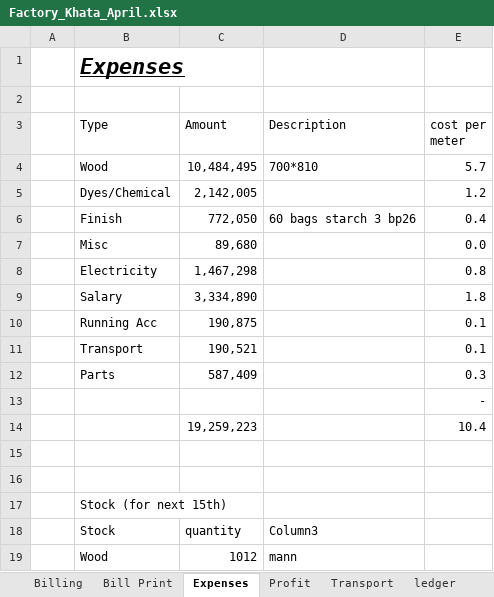
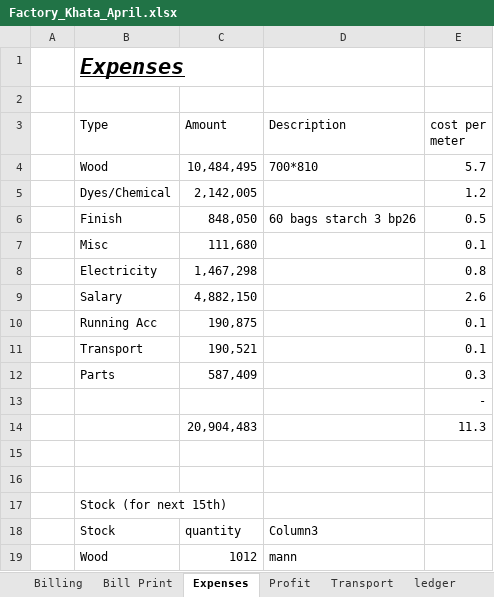
Before and after one commit to omerrazzaq4/Alhamd_April, an Excel workbook: Factory_Khata_April.xlsx, sheet Expenses, drawn as a sheet; only a part is shown; values as stored, in another font and other column widths than the file's, no borders; table styles not drawn; removed rows and columns are numbered as before the commit, all else as after; the diff names each change by its address in the sheet, - before the commit and + after, or states it on an @@ line.

```diff
--- a/Factory_Khata_April.xlsx (sheet Expenses)
+++ b/Factory_Khata_April.xlsx (sheet Expenses)
-C6 (Amount): 772,050
+C6 (Amount): 848,050
-E6 (cost per meter): 0.4
+E6 (cost per meter): 0.5
-row 7:  | Misc | 89,680 |  | 0.0
+row 7:  | Misc | 111,680 |  | 0.1
-row 9:  | Salary | 3,334,890 |  | 1.8
+row 9:  | Salary | 4,882,150 |  | 2.6
-row 14:  |  | 19,259,223 |  | 10.4
+row 14:  |  | 20,904,483 |  | 11.3
```
Also changed, not shown: sheet Cashbook, sheet Finish, sheet Dyes, sheet Billing, sheet Profit, sheet Bill Print, 1 more sheet, charts or pictures.
